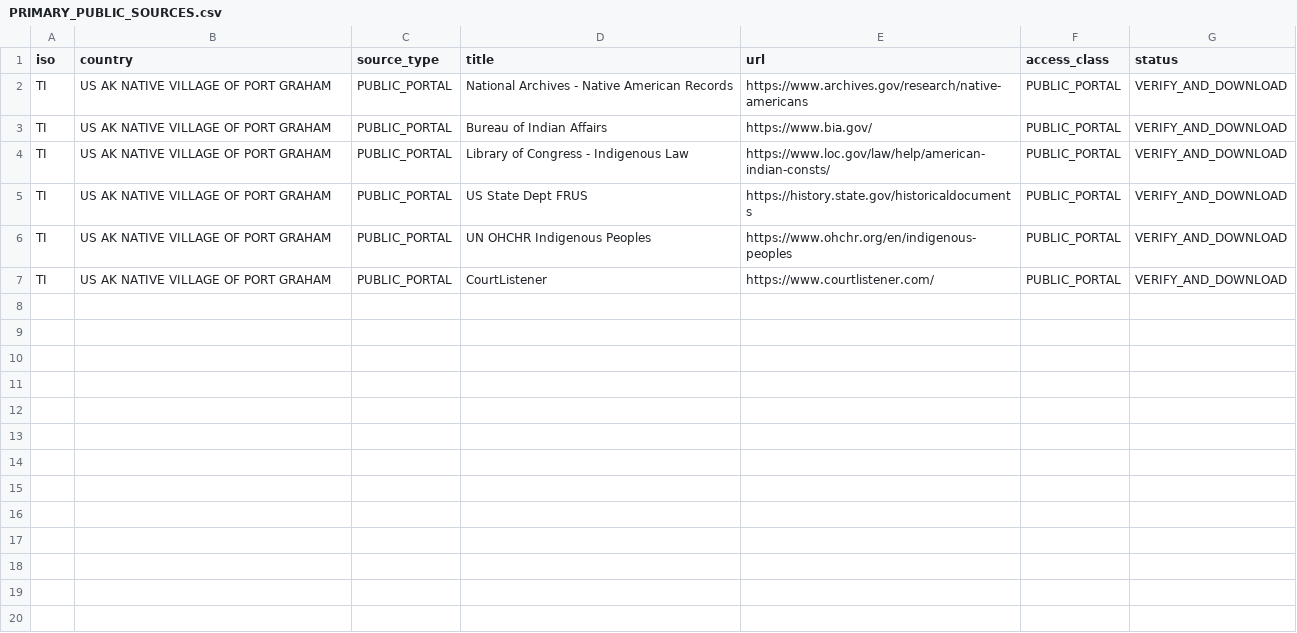
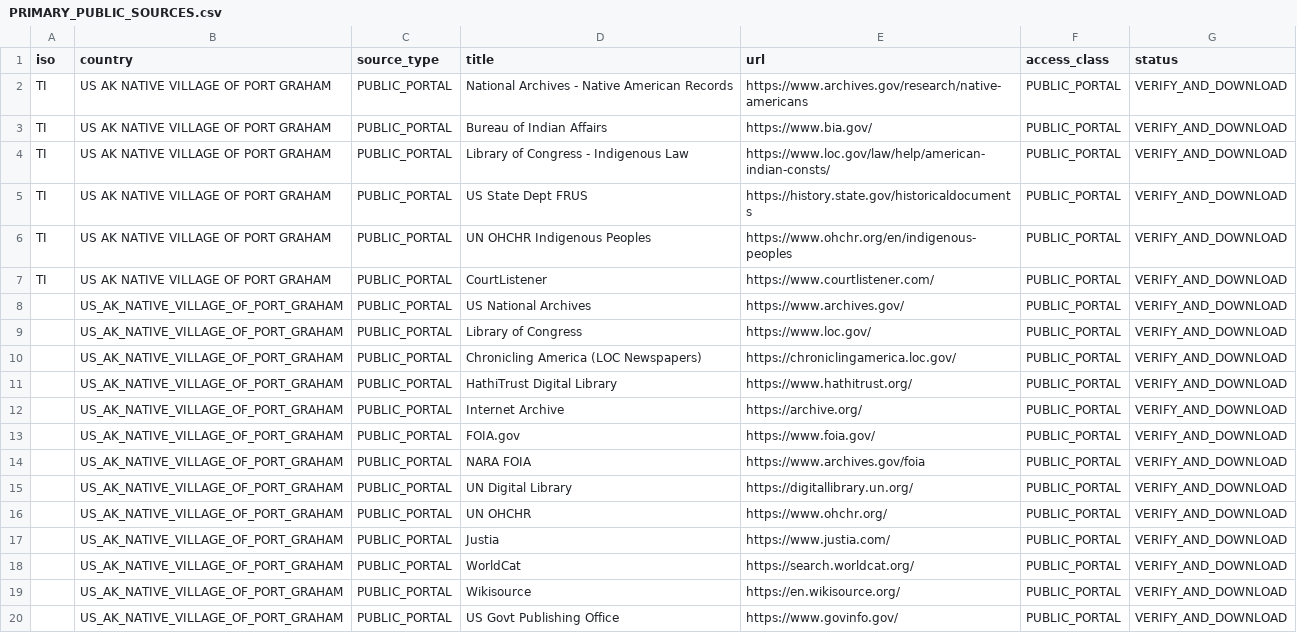
Before and after one commit to GlobalRestitutionAlliance/turtle-island-us-ak-native-village-of-port-graham-master-litigation, a CSV file: 03_Evidentiary_Exhibits/PRIMARY_PUBLIC_SOURCES.csv, drawn as a sheet.

Commit message:
Expand primary public source registries (Batch 2)

```diff
--- a/03_Evidentiary_Exhibits/PRIMARY_PUBLIC_SOURCES.csv
+++ b/03_Evidentiary_Exhibits/PRIMARY_PUBLIC_SOURCES.csv
@@ -7 +7,14 @@ TI,US AK NATIVE VILLAGE OF PORT GRAHAM,PUBLIC_PORTAL,UN OHCHR Indigenous Peoples
 TI,US AK NATIVE VILLAGE OF PORT GRAHAM,PUBLIC_PORTAL,CourtListener,https://www.courtlistener.com/,PUBLIC_PORTAL,VERIFY_AND_DOWNLOAD
+,US_AK_NATIVE_VILLAGE_OF_PORT_GRAHAM,PUBLIC_PORTAL,US National Archives,https://www.archives.gov/,PUBLIC_PORTAL,VERIFY_AND_DOWNLOAD
+,US_AK_NATIVE_VILLAGE_OF_PORT_GRAHAM,PUBLIC_PORTAL,Library of Congress,https://www.loc.gov/,PUBLIC_PORTAL,VERIFY_AND_DOWNLOAD
+,US_AK_NATIVE_VILLAGE_OF_PORT_GRAHAM,PUBLIC_PORTAL,Chronicling America (LOC Newspapers),https://chroniclingamerica.loc.gov/,PUBLIC_PORTAL,VERIFY_AND_DOWNLOAD
+,US_AK_NATIVE_VILLAGE_OF_PORT_GRAHAM,PUBLIC_PORTAL,HathiTrust Digital Library,https://www.hathitrust.org/,PUBLIC_PORTAL,VERIFY_AND_DOWNLOAD
+,US_AK_NATIVE_VILLAGE_OF_PORT_GRAHAM,PUBLIC_PORTAL,Internet Archive,https://archive.org/,PUBLIC_PORTAL,VERIFY_AND_DOWNLOAD
+,US_AK_NATIVE_VILLAGE_OF_PORT_GRAHAM,PUBLIC_PORTAL,FOIA.gov,https://www.foia.gov/,PUBLIC_PORTAL,VERIFY_AND_DOWNLOAD
+,US_AK_NATIVE_VILLAGE_OF_PORT_GRAHAM,PUBLIC_PORTAL,NARA FOIA,https://www.archives.gov/foia,PUBLIC_PORTAL,VERIFY_AND_DOWNLOAD
+,US_AK_NATIVE_VILLAGE_OF_PORT_GRAHAM,PUBLIC_PORTAL,UN Digital Library,https://digitallibrary.un.org/,PUBLIC_PORTAL,VERIFY_AND_DOWNLOAD
+,US_AK_NATIVE_VILLAGE_OF_PORT_GRAHAM,PUBLIC_PORTAL,UN OHCHR,https://www.ohchr.org/,PUBLIC_PORTAL,VERIFY_AND_DOWNLOAD
+,US_AK_NATIVE_VILLAGE_OF_PORT_GRAHAM,PUBLIC_PORTAL,Justia,https://www.justia.com/,PUBLIC_PORTAL,VERIFY_AND_DOWNLOAD
+,US_AK_NATIVE_VILLAGE_OF_PORT_GRAHAM,PUBLIC_PORTAL,WorldCat,https://search.worldcat.org/,PUBLIC_PORTAL,VERIFY_AND_DOWNLOAD
+,US_AK_NATIVE_VILLAGE_OF_PORT_GRAHAM,PUBLIC_PORTAL,Wikisource,https://en.wikisource.org/,PUBLIC_PORTAL,VERIFY_AND_DOWNLOAD
+,US_AK_NATIVE_VILLAGE_OF_PORT_GRAHAM,PUBLIC_PORTAL,US Govt Publishing Office,https://www.govinfo.gov/,PUBLIC_PORTAL,VERIFY_AND_DOWNLOAD
```
Also changed, not shown: 2 other files.
